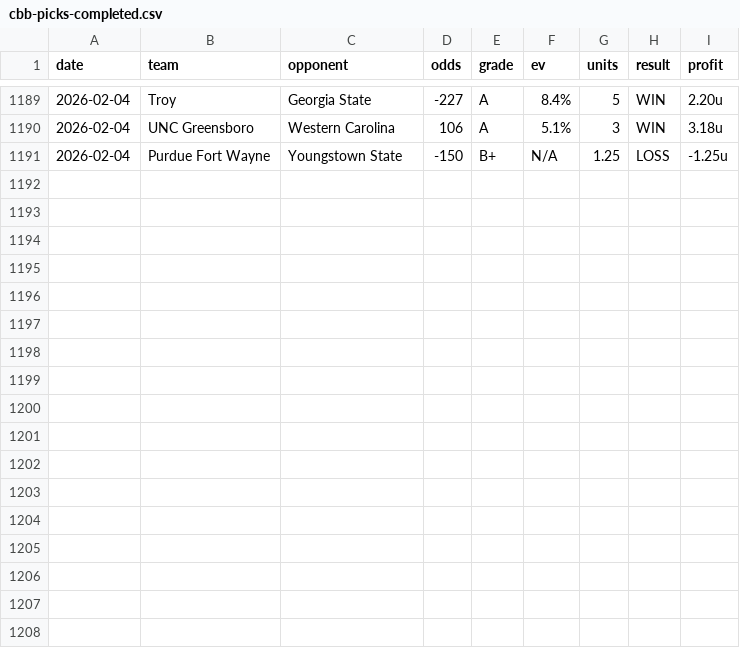
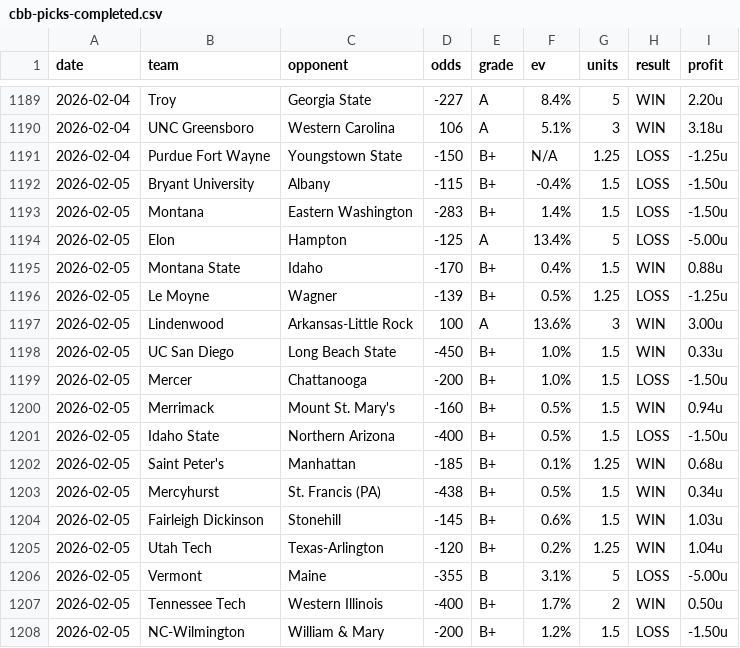
Before and after one commit to dpk1212/nhl-savant, a CSV file: data/cbb-picks-completed.csv, drawn as a sheet; only a part is shown, gaps mark what is left out; the diff names each change by its address in the sheet, - before the commit and + after, or states it on an @@ line.

```diff
--- a/data/cbb-picks-completed.csv
+++ b/data/cbb-picks-completed.csv
+row 1192: 2026-02-05 | Bryant University | Albany | -115 | B+ | -0.4% | 1.5 | LOSS | -1.50u
+row 1193: 2026-02-05 | Montana | Eastern Washington | -283 | B+ | 1.4% | 1.5 | LOSS | -1.50u
+row 1194: 2026-02-05 | Elon | Hampton | -125 | A | 13.4% | 5 | LOSS | -5.00u
+row 1195: 2026-02-05 | Montana State | Idaho | -170 | B+ | 0.4% | 1.5 | WIN | 0.88u
+row 1196: 2026-02-05 | Le Moyne | Wagner | -139 | B+ | 0.5% | 1.25 | LOSS | -1.25u
+row 1197: 2026-02-05 | Lindenwood | Arkansas-Little Rock | 100 | A | 13.6% | 3 | WIN | 3.00u
+row 1198: 2026-02-05 | UC San Diego | Long Beach State | -450 | B+ | 1.0% | 1.5 | WIN | 0.33u
+row 1199: 2026-02-05 | Mercer | Chattanooga | -200 | B+ | 1.0% | 1.5 | LOSS | -1.50u
+row 1200: 2026-02-05 | Merrimack | Mount St. Mary's | -160 | B+ | 0.5% | 1.5 | WIN | 0.94u
+row 1201: 2026-02-05 | Idaho State | Northern Arizona | -400 | B+ | 0.5% | 1.5 | LOSS | -1.50u
+row 1202: 2026-02-05 | Saint Peter's | Manhattan | -185 | B+ | 0.1% | 1.25 | WIN | 0.68u
+row 1203: 2026-02-05 | Mercyhurst | St. Francis (PA) | -438 | B+ | 0.5% | 1.5 | WIN | 0.34u
+row 1204: 2026-02-05 | Fairleigh Dickinson | Stonehill | -145 | B+ | 0.6% | 1.5 | WIN | 1.03u
+row 1205: 2026-02-05 | Utah Tech | Texas-Arlington | -120 | B+ | 0.2% | 1.25 | WIN | 1.04u
+row 1206: 2026-02-05 | Vermont | Maine | -355 | B | 3.1% | 5 | LOSS | -5.00u
+row 1207: 2026-02-05 | Tennessee Tech | Western Illinois | -400 | B+ | 1.7% | 2 | WIN | 0.50u
+row 1208: 2026-02-05 | NC-Wilmington | William & Mary | -200 | B+ | 1.2% | 1.5 | LOSS | -1.50u
```
Also changed, not shown: data/nhl-picks-completed.csv, 7 other files.
